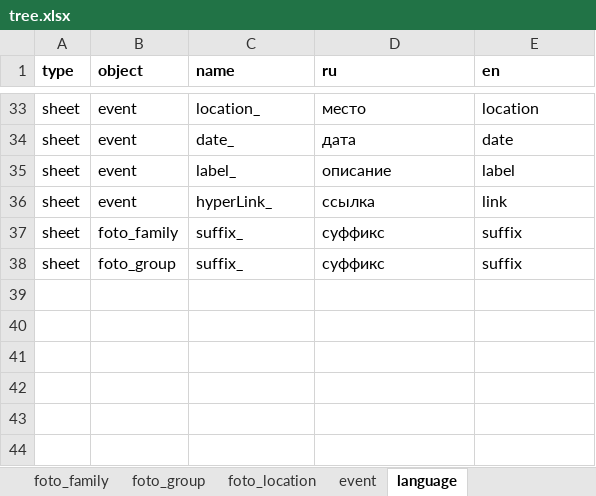
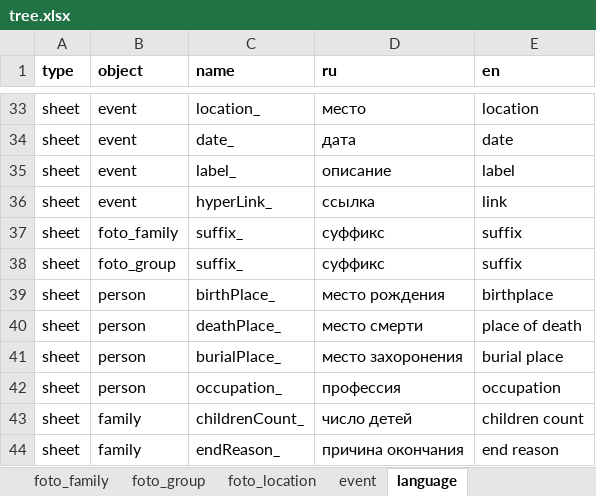
Before and after one commit to bpmbpm/family-tree, an Excel workbook: ver3/tree.xlsx, sheet language, drawn as a sheet; only a part is shown, gaps mark what is left out; values as stored, in another font and other column widths than the file's, no borders; the diff names each change by its address in the sheet, - before the commit and + after, or states it on an @@ line.

```diff
--- a/ver3/tree.xlsx (sheet language)
+++ b/ver3/tree.xlsx (sheet language)
+row 39: sheet | person | birthPlace_ | место рождения | birthplace
+row 40: sheet | person | deathPlace_ | место смерти | place of death
+row 41: sheet | person | burialPlace_ | место захоронения | burial place
+row 42: sheet | person | occupation_ | профессия | occupation
+row 43: sheet | family | childrenCount_ | число детей | children count
+row 44: sheet | family | endReason_ | причина окончания | end reason
```
Also changed, not shown: sheet person, sheet family, 6 other files.
